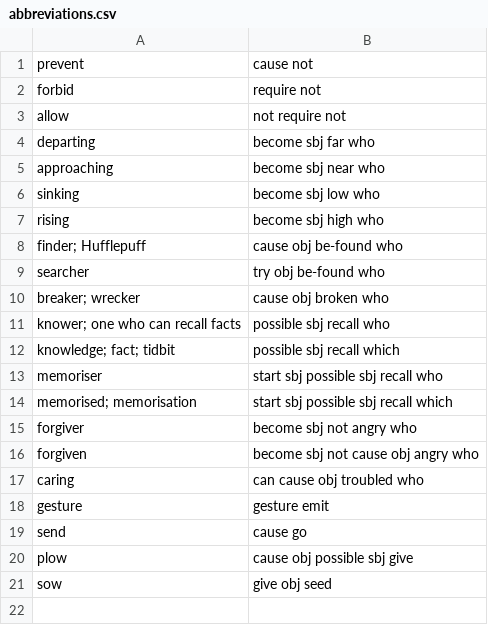
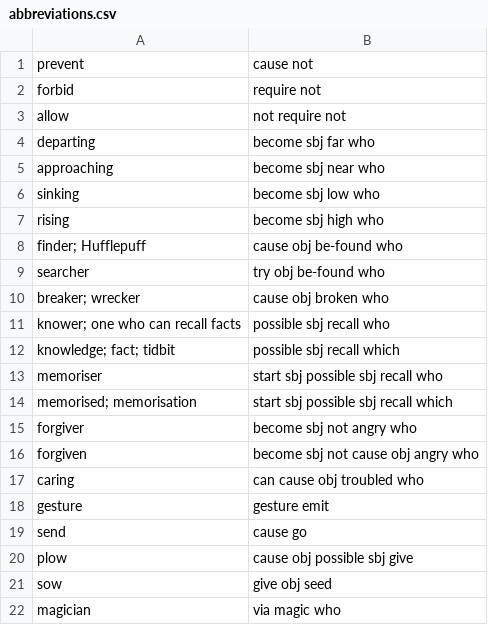
Before and after one commit to jkunimune/Djastiz, a CSV file: dictionary/abbreviations.csv, drawn as a sheet; the diff names each change by its address in the sheet, - before the commit and + after, or states it on an @@ line.

```diff
--- a/dictionary/abbreviations.csv
+++ b/dictionary/abbreviations.csv
+row 22: magician | via magic who
```
Also changed, not shown: dictionary/compound word.csv, dictionary/loanword.csv, 1 other file.
